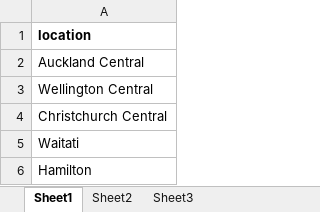
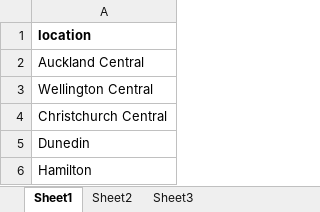
Before and after one commit to OjasMadaan/SE762_Group10, an Excel workbook: SOFTENG_762_Group_10/data.xlsx, sheet Sheet1, drawn as a sheet; values as stored, in another font and other column widths than the file's, no borders; the diff names each change by its address in the sheet, - before the commit and + after, or states it on an @@ line.

```diff
--- a/SOFTENG_762_Group_10/data.xlsx (sheet Sheet1)
+++ b/SOFTENG_762_Group_10/data.xlsx (sheet Sheet1)
-A5: Waitati
+A5: Dunedin
```
Also changed, not shown: sheet Sheet2, 14 other files.
